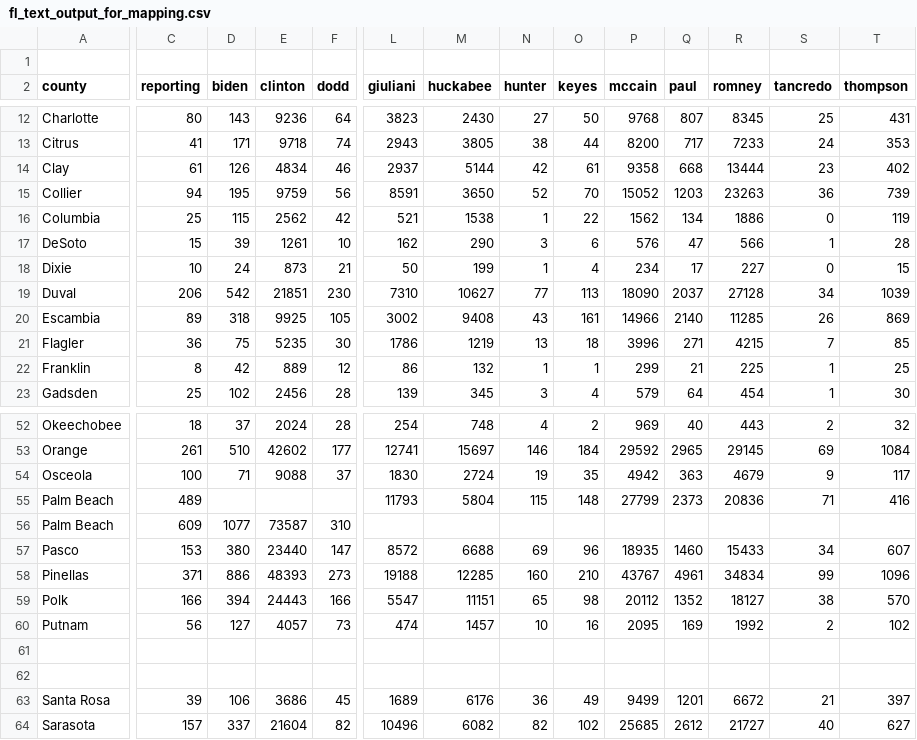
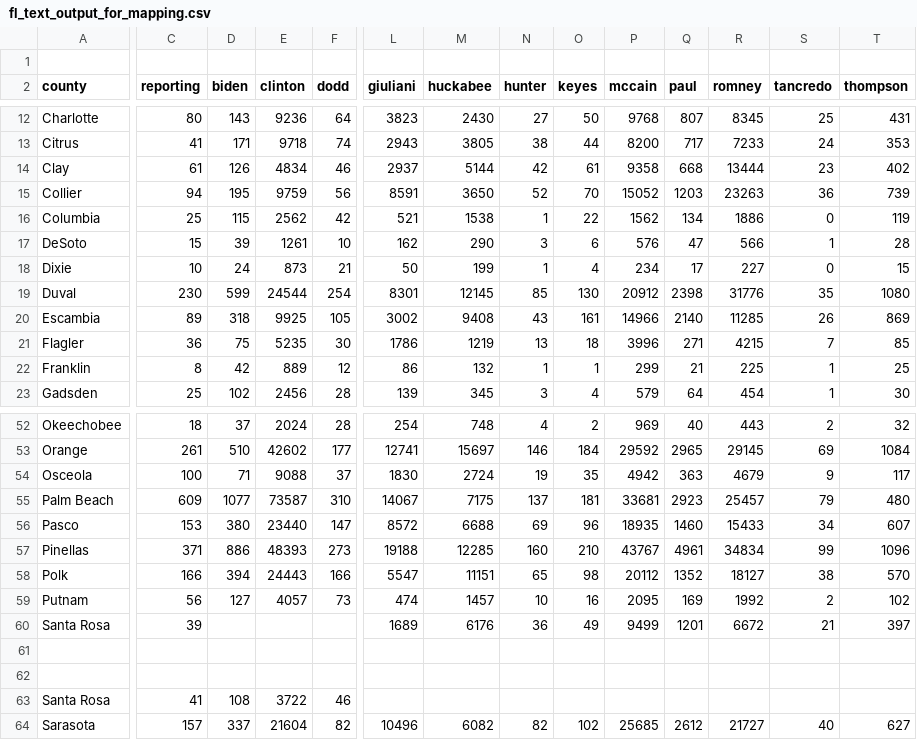
Before and after one commit to googlearchive/js-v2-samples, a CSV file: elections/2008/primary/states/fl/fl_text_output_for_mapping.csv, drawn as a sheet; only a part is shown, gaps mark what is left out; removed rows and columns are numbered as before the commit, all else as after; rows hold the shown columns only; the diff covers the shown part only; the diff names each change by its address in the sheet, - before the commit and + after, or states it on an @@ line.

```diff
--- a/elections/2008/primary/states/fl/fl_text_output_for_mapping.csv
+++ b/elections/2008/primary/states/fl/fl_text_output_for_mapping.csv
-C19 (reporting): 206
+C19 (reporting): 230
-D19 (biden): 542
+D19 (biden): 599
-E19 (clinton): 21851
+E19 (clinton): 24544
-F19 (dodd): 230
+F19 (dodd): 254
-L19 (giuliani): 7310
+L19 (giuliani): 8301
-M19 (huckabee): 10627
+M19 (huckabee): 12145
-N19 (hunter): 77
+N19 (hunter): 85
-O19 (keyes): 113
+O19 (keyes): 130
-P19 (mccain): 18090
+P19 (mccain): 20912
-Q19 (paul): 2037
+Q19 (paul): 2398
-R19 (romney): 27128
+R19 (romney): 31776
-S19 (tancredo): 34
+S19 (tancredo): 35
-T19 (thompson): 1039
+T19 (thompson): 1080
-row 55: Palm Beach | 489 |  |  |  | 11793 | 5804 | 115 | 148 | 27799 | 2373 | 20836 | 71 | 416
-L55 (giuliani): (empty)
+L55 (giuliani): 14067
-M55 (huckabee): (empty)
+M55 (huckabee): 7175
-N55 (hunter): (empty)
+N55 (hunter): 137
-O55 (keyes): (empty)
+O55 (keyes): 181
-P55 (mccain): (empty)
+P55 (mccain): 33681
-Q55 (paul): (empty)
+Q55 (paul): 2923
-R55 (romney): (empty)
+R55 (romney): 25457
-S55 (tancredo): (empty)
+S55 (tancredo): 79
-T55 (thompson): (empty)
+T55 (thompson): 480
+row 60: Santa Rosa | 39 |  |  |  | 1689 | 6176 | 36 | 49 | 9499 | 1201 | 6672 | 21 | 397
-C63 (reporting): 39
+C63 (reporting): 41
-D63 (biden): 106
+D63 (biden): 108
-E63 (clinton): 3686
+E63 (clinton): 3722
-F63 (dodd): 45
+F63 (dodd): 46
-L63 (giuliani): 1689
+L63 (giuliani): (empty)
-M63 (huckabee): 6176
+M63 (huckabee): (empty)
-N63 (hunter): 36
+N63 (hunter): (empty)
-O63 (keyes): 49
+O63 (keyes): (empty)
-P63 (mccain): 9499
+P63 (mccain): (empty)
-Q63 (paul): 1201
+Q63 (paul): (empty)
-R63 (romney): 6672
+R63 (romney): (empty)
-S63 (tancredo): 21
+S63 (tancredo): (empty)
-T63 (thompson): 397
+T63 (thompson): (empty)
```
Also changed, not shown: 1 added row, 1 removed row and 54 edited cells elsewhere in this file, 2 other files.
